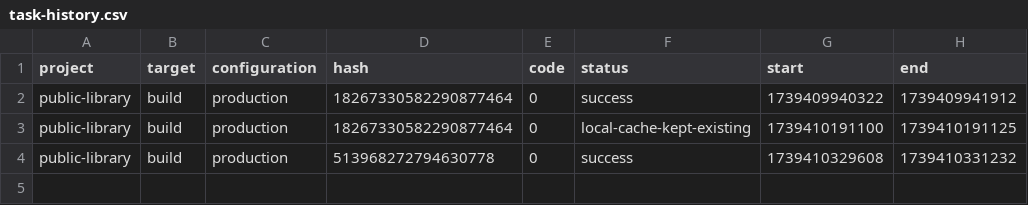
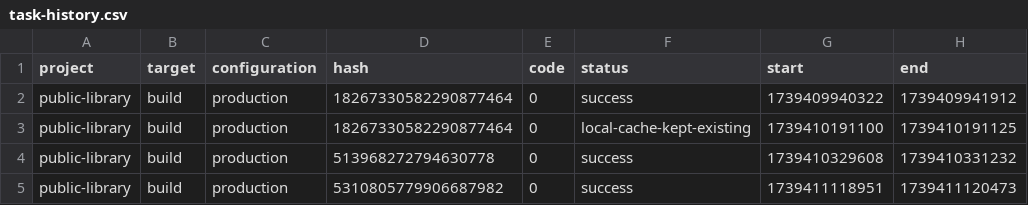
Before and after one commit to 9ntonio/NX-Angular, a CSV file: .nx/workspace-data/task-history.csv, drawn as a sheet.

```diff
--- a/.nx/workspace-data/task-history.csv
+++ b/.nx/workspace-data/task-history.csv
@@ -4 +4,2 @@ public-library,build,production,18267330582290877464,0,local-cache-kept-existing
 public-library,build,production,513968272794630778,0,success,1739410329608,1739410331232
+public-library,build,production,5310805779906687982,0,success,1739411118951,1739411120473
```
Also changed, not shown: 12 other files.
